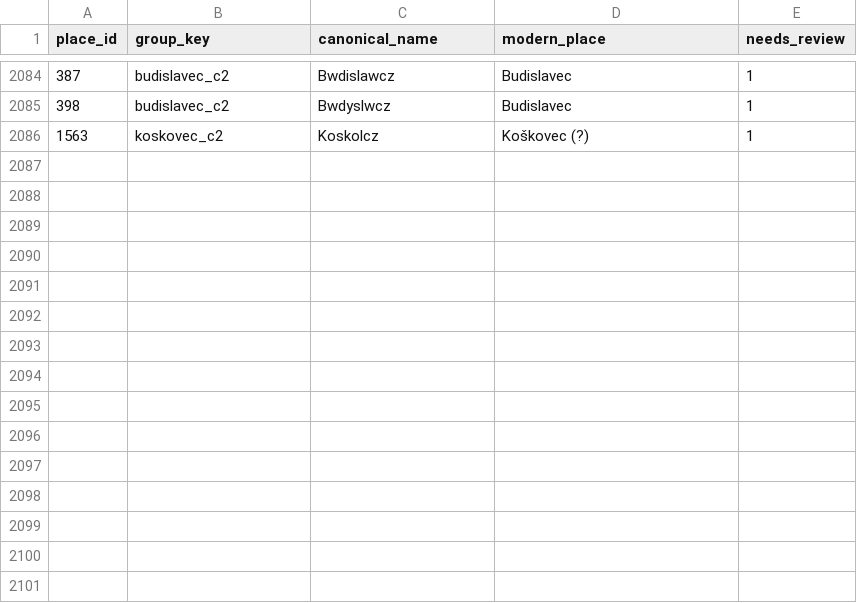
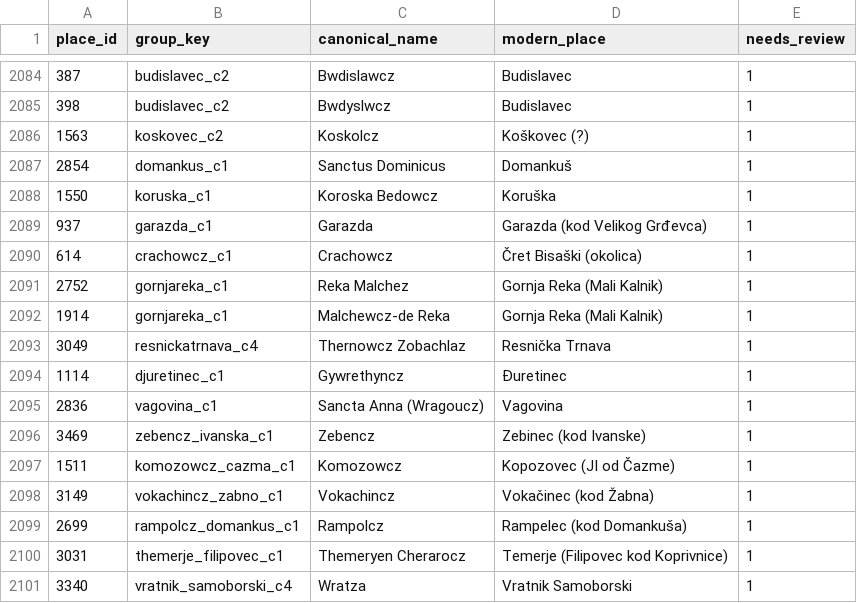
Before and after one commit to tombali/populus-early-modern-croatia, a CSV file: data/manual/place_overrides.csv, drawn as a sheet; only a part is shown, gaps mark what is left out.

```diff
--- a/data/manual/place_overrides.csv
+++ b/data/manual/place_overrides.csv
@@ -2086 +2086,16 @@ place_id,group_key,canonical_name,modern_place,needs_review
 1563,koskovec_c2,Koskolcz,Koškovec (?),1
+2854,domankus_c1,Sanctus Dominicus,Domankuš,1
+1550,koruska_c1,Koroska Bedowcz,Koruška,1
+937,garazda_c1,Garazda,Garazda (kod Velikog Grđevca),1
+614,crachowcz_c1,Crachowcz,Čret Bisaški (okolica),1
+2752,gornjareka_c1,Reka Malchez,Gornja Reka (Mali Kalnik),1
+1914,gornjareka_c1,Malchewcz-de Reka,Gornja Reka (Mali Kalnik),1
+3049,resnickatrnava_c4,Thernowcz Zobachlaz,Resnička Trnava,1
+1114,djuretinec_c1,Gywrethyncz,Đuretinec,1
+2836,vagovina_c1,Sancta Anna (Wragoucz),Vagovina,1
+3469,zebencz_ivanska_c1,Zebencz,Zebinec (kod Ivanske),1
+1511,komozowcz_cazma_c1,Komozowcz,Kopozovec (JI od Čazme),1
+3149,vokachincz_zabno_c1,Vokachincz,Vokačinec (kod Žabna),1
+2699,rampolcz_domankus_c1,Rampolcz,Rampelec (kod Domankuša),1
+3031,themerje_filipovec_c1,Themeryen Cherarocz,Temerje (Filipovec kod Koprivnice),1
+3340,vratnik_samoborski_c4,Wratza,Vratnik Samoborski,1
```
Also changed, not shown: data/clean/place_authority.csv, data/clean/place_crosswalk.csv, 6 other files.
